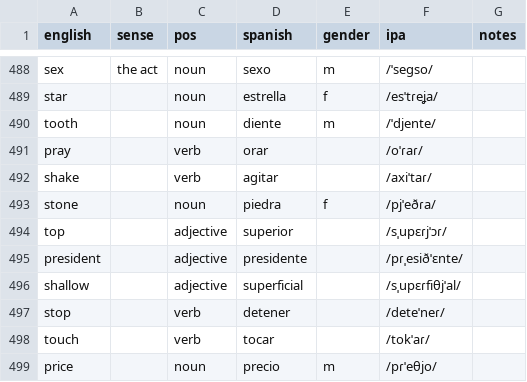
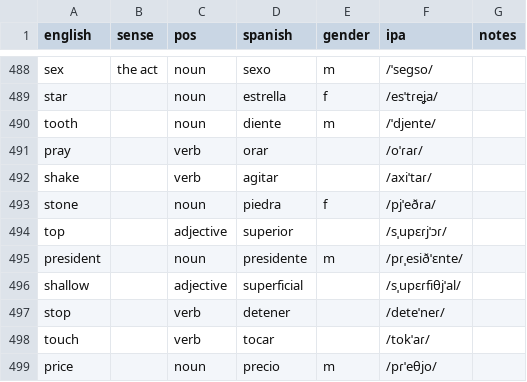
Before and after one commit to markgrovs/anki_spanish, a CSV file: 625_structured.es.csv, drawn as a sheet; only a part is shown, gaps mark what is left out.

Commit message:
fix noun

```diff
--- a/625_structured.es.csv
+++ b/625_structured.es.csv
@@ -494,3 +494,3 @@ stone,,noun,piedra,f,/pjˈeðɾa/,
 top,,adjective,superior,,/sˌupɛɾjˈɔɾ/,
-president,,adjective,presidente,,/pɾˌesiðˈɛnte/,
+president,,noun,presidente,m,/pɾˌesiðˈɛnte/,
 shallow,,adjective,superficial,,/sˌupɛɾfiθjˈal/,
```
